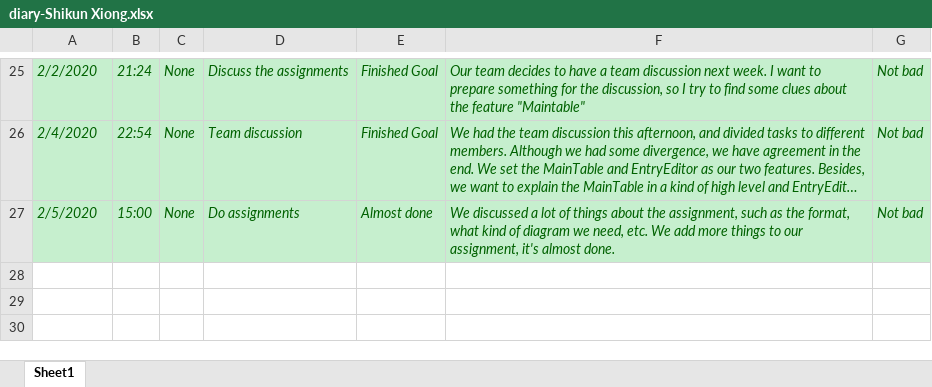
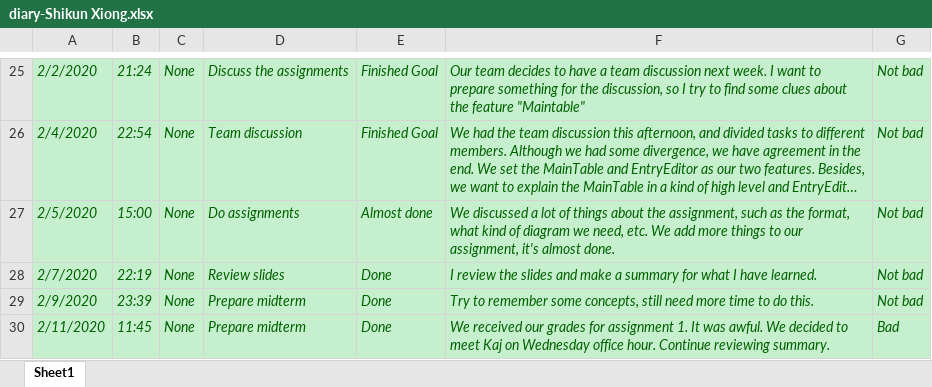
Before and after one commit to zihuaweng/W2020, an Excel workbook: diaries/diary-Shikun Xiong.xlsx, sheet Sheet1, drawn as a sheet; only a part is shown, gaps mark what is left out; long unchanged cells end in …; values as stored, in another font and other column widths than the file's, no borders; the diff names each change by its address in the sheet, - before the commit and + after, or states it on an @@ line.

Commit message:
Update diary-Shikun Xiong.xlsx

```diff
--- a/diaries/diary-Shikun Xiong.xlsx (sheet Sheet1)
+++ b/diaries/diary-Shikun Xiong.xlsx (sheet Sheet1)
+row 28: 2/7/2020 | 22:19 | None | Review slides | Done | I review the slides and make a summary for what I have learned. | Not bad
+row 29: 2/9/2020 | 23:39 | None | Prepare midterm | Done | Try to remember some concepts, still need more time to do this. | Not bad
+row 30: 2/11/2020 | 11:45 | None | Prepare midterm | Done | We received our grades for assignment 1. It was awful. We decided to meet Kaj on Wednesday office hour. Continue reviewing summary. | Bad
```
